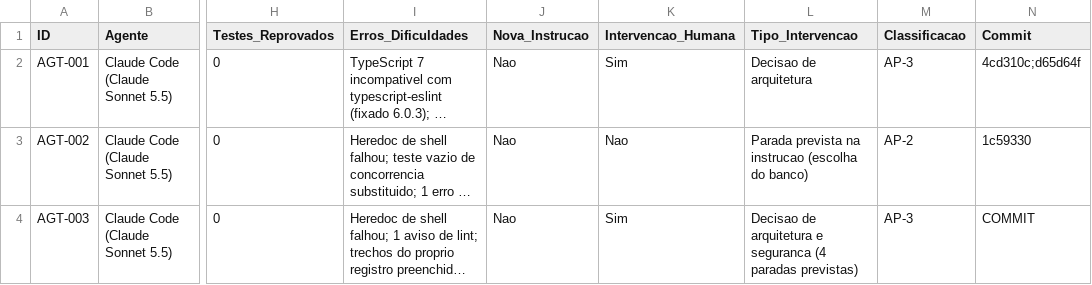
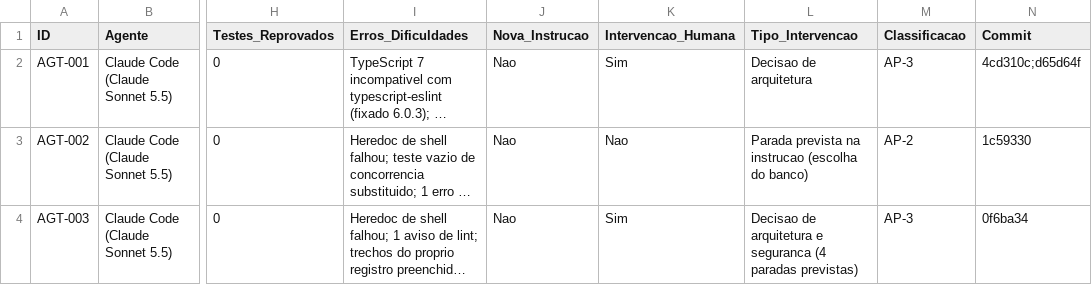
Before and after one commit to lipinhoxd/TCC-CLAUDE-, a CSV file: TCC/metricas/METRICAS.csv, drawn as a sheet; only a part is shown, gaps mark what is left out; long unchanged cells end in …; the diff names each change by its address in the sheet, - before the commit and + after, or states it on an @@ line.

```diff
--- a/TCC/metricas/METRICAS.csv
+++ b/TCC/metricas/METRICAS.csv
-N4 (Commit): COMMIT
+N4 (Commit): 0f6ba34
```
Also changed, not shown: 4 other files.
